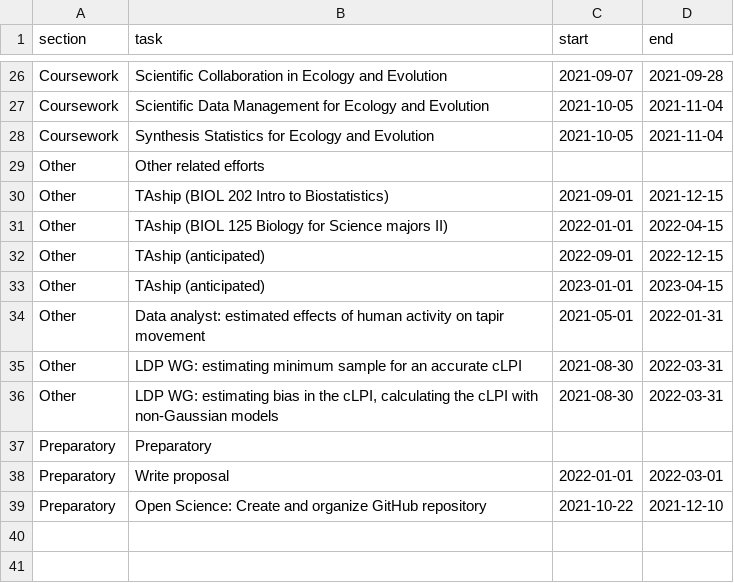
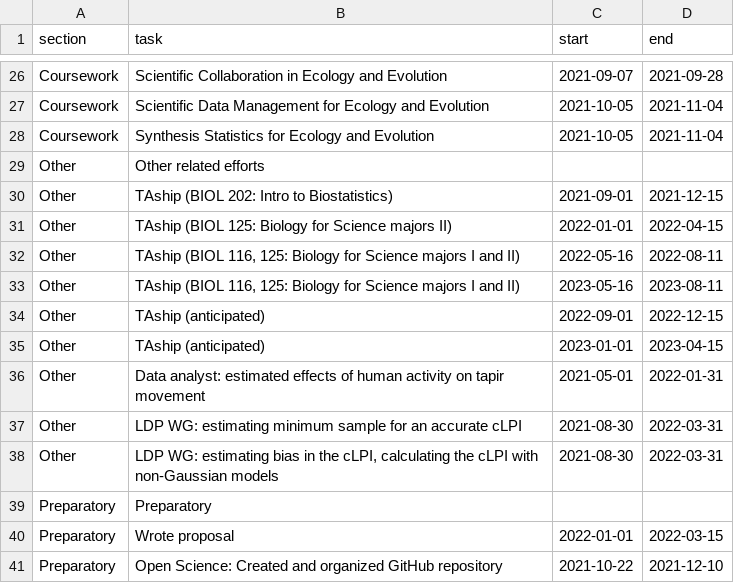
Before and after one commit to StefanoMezzini/hr-environ-stoch-phd, a CSV file: writing/thesis/timeline.csv, drawn as a sheet; only a part is shown, gaps mark what is left out.

```diff
--- a/writing/thesis/timeline.csv
+++ b/writing/thesis/timeline.csv
@@ -29,4 +29,6 @@ Coursework,Synthesis Statistics for Ecology and Evolution,2021-10-05,2021-11-04
 Other,Other related efforts,,
-Other,TAship (BIOL 202 Intro to Biostatistics),2021-09-01,2021-12-15
-Other,TAship (BIOL 125 Biology for Science majors II),2022-01-01,2022-04-15
+Other,TAship (BIOL 202: Intro to Biostatistics),2021-09-01,2021-12-15
+Other,TAship (BIOL 125: Biology for Science majors II),2022-01-01,2022-04-15
+Other,"TAship (BIOL 116, 125: Biology for Science majors I and II)",2022-05-16,2022-08-11
+Other,"TAship (BIOL 116, 125: Biology for Science majors I and II)",2023-05-16,2023-08-11
 Other,TAship (anticipated),2022-09-01,2022-12-15
@@ -37,3 +39,3 @@ Other,"LDP WG: estimating bias in the cLPI, calculating the cLPI with non-Gaussi
 Preparatory,Preparatory,,
-Preparatory,Write proposal,2022-01-01,2022-03-01
-Preparatory,Open Science: Create and organize GitHub repository,2021-10-22,2021-12-10
+Preparatory,Wrote proposal,2022-01-01,2022-03-15
+Preparatory,Open Science: Created and organized GitHub repository,2021-10-22,2021-12-10
```
Also changed, not shown: writing/thesis/symbols.csv, 9 other files.
